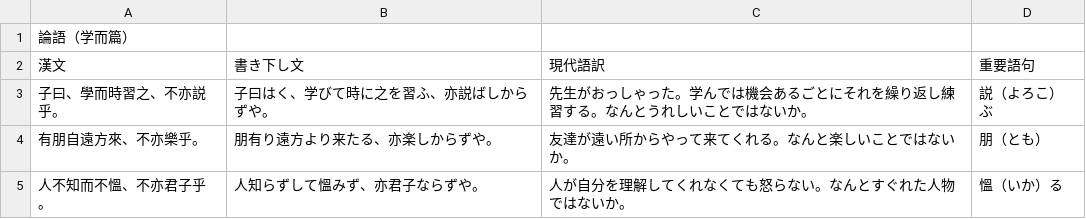
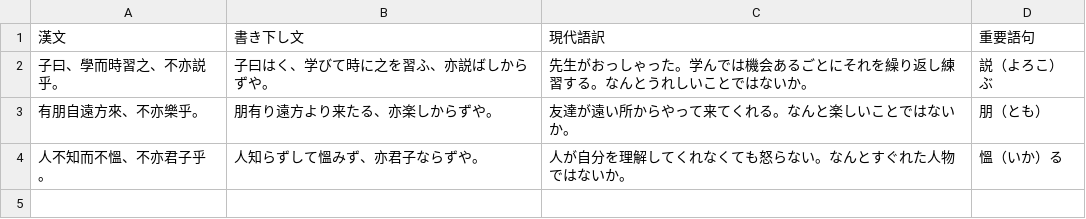
Before and after one commit to moriwakiren-fucc/study, a CSV file: kanbun/anki/test-env/rongo1.csv, drawn as a sheet.

```diff
--- a/kanbun/anki/test-env/rongo1.csv
+++ b/kanbun/anki/test-env/rongo1.csv
@@ -1,2 +1 @@
-論語（学而篇）
 漢文,書き下し文,現代語訳,重要語句
```
Also changed, not shown: kanbun/anki/test-env/moshi1.csv, 2 other files.
